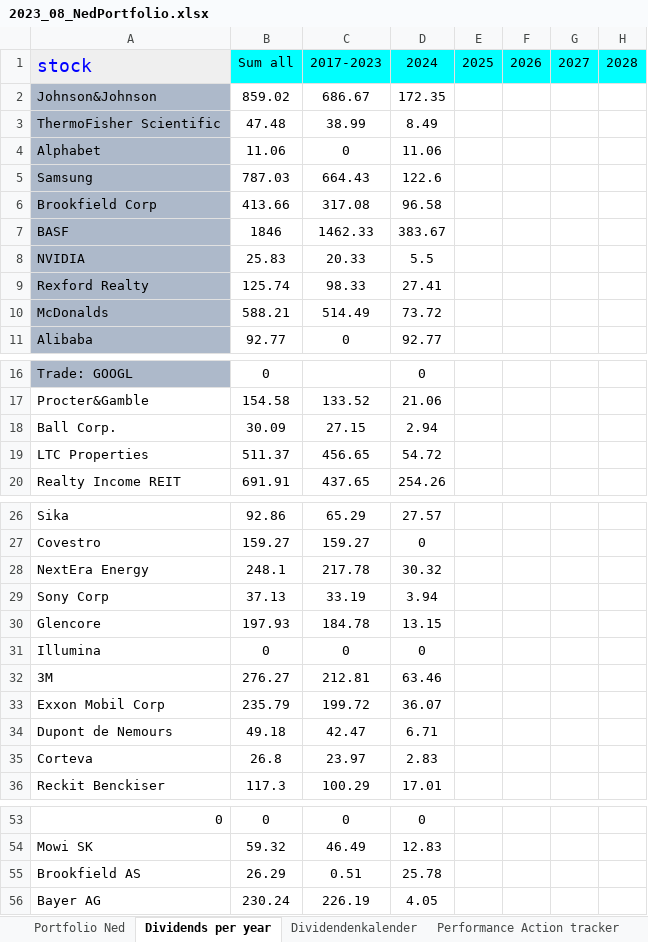
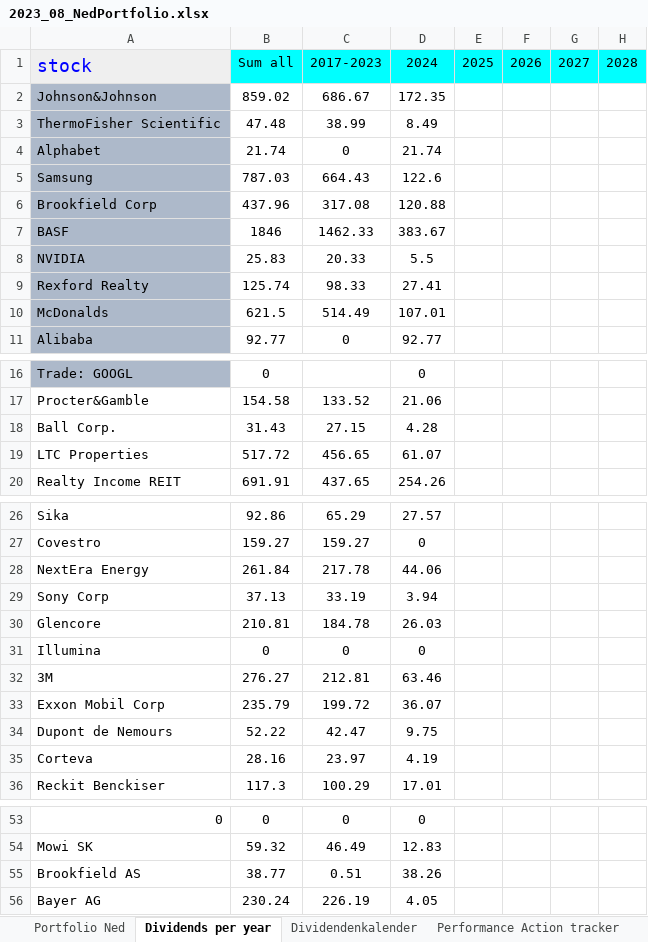
Before and after one commit to NedWitte/Investing2023, an Excel workbook: data/2023_08_NedPortfolio.xlsx, sheet Dividends per year, drawn as a sheet; only a part is shown, gaps mark what is left out; values as stored, in another font and other column widths than the file's, no borders; charts and pictures not drawn; the diff covers the shown part only; the diff names each change by its address in the sheet, - before the commit and + after, or states it on an @@ line.

```diff
--- a/data/2023_08_NedPortfolio.xlsx (sheet Dividends per year)
+++ b/data/2023_08_NedPortfolio.xlsx (sheet Dividends per year)
-B4: 11.06
+B4: 21.74
-D4: 11.06
+D4: 21.74
-B6: 413.66
+B6: 437.96
-D6: 96.58
+D6: 120.88
-B10: 588.21
+B10: 621.5
-D10: 73.72
+D10: 107.01
-B18: 30.09
+B18: 31.43
-D18: 2.94
+D18: 4.28
-B19: 511.37
+B19: 517.72
-D19: 54.72
+D19: 61.07
-B28: 248.1
+B28: 261.84
-D28: 30.32
+D28: 44.06
-B30: 197.93
+B30: 210.81
-D30: 13.15
+D30: 26.03
-B34: 49.18
+B34: 52.22
-D34: 6.71
+D34: 9.75
-B35: 26.8
+B35: 28.16
-D35: 2.83
+D35: 4.19
-B55: 26.29
+B55: 38.77
-D55: 25.78
+D55: 38.26
```
Also changed, not shown: 17 edited cells elsewhere in this sheet, sheet Portfolio Ned, sheet Trading_Calc, sheet Living_costs, sheet Performance Action tracker, sheet Dividendenkalender, other sheet tabs, formulas that keep their value, charts or pictures, data/2024_allocation.xlsx, 26 other files.
